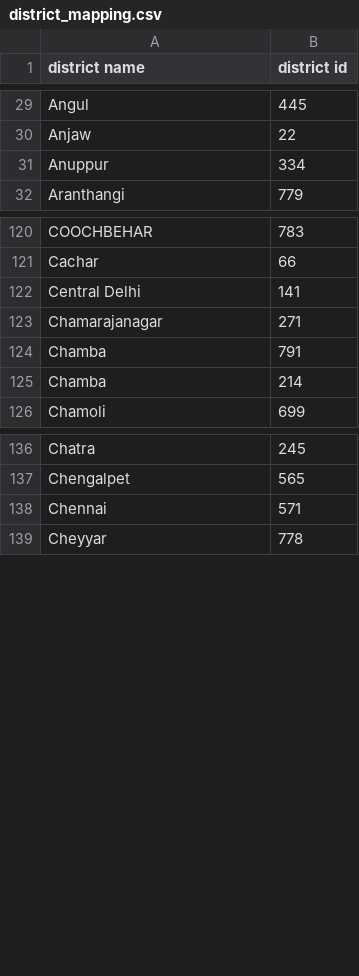
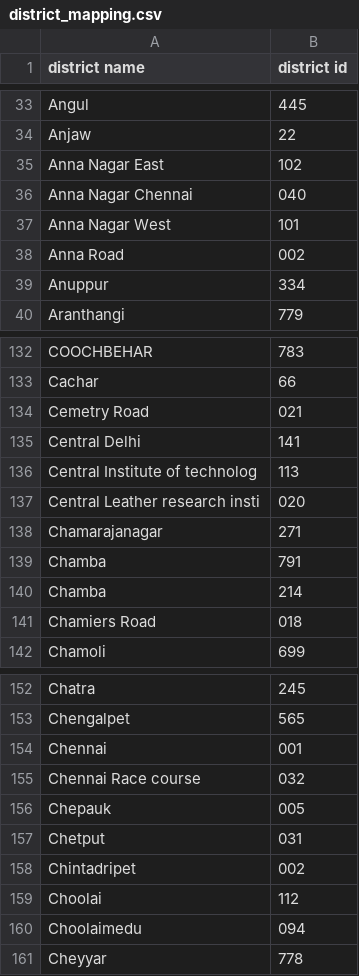
Before and after one commit to bhattbhavesh91/cowin-vaccination-slot-availability, a CSV file: district_mapping.csv, drawn as a sheet; only a part is shown, gaps mark what is left out; the diff covers the shown part only.

Commit message:
Update districtmapping.csv
Have added new districts in Chennai.

```diff
--- a/district_mapping.csv
+++ b/district_mapping.csv
@@ -30,2 +34,6 @@ Angul,445
 Anjaw,22
+Anna Nagar East,102
+Anna Nagar Chennai,040
+Anna Nagar West, 101
+Anna Road, 002
 Anuppur,334
@@ -121,3 +133,6 @@ COOCHBEHAR,783
 Cachar,66
+Cemetry Road,021
 Central Delhi,141
+Central Institute of technolog,113
+Central Leather research insti,020
 Chamarajanagar,271
@@ -125,2 +140,3 @@ Chamba,791
 Chamba,214
+Chamiers Road,018
 Chamoli,699
@@ -137,3 +153,9 @@ Chatra,245
 Chengalpet,565
-Chennai,571
+Chennai,001
+Chennai Race course,032
+Chepauk,005
+Chetput,031
+Chintadripet,002
+Choolai,112
+Choolaimedu,094
 Cheyyar,778
```
Also changed, not shown: 18 added rows elsewhere in this file.
